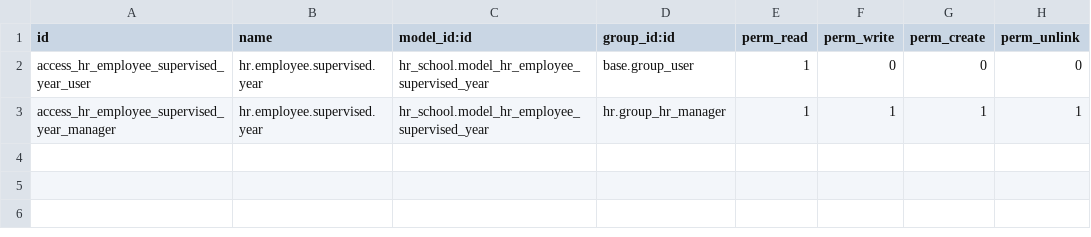
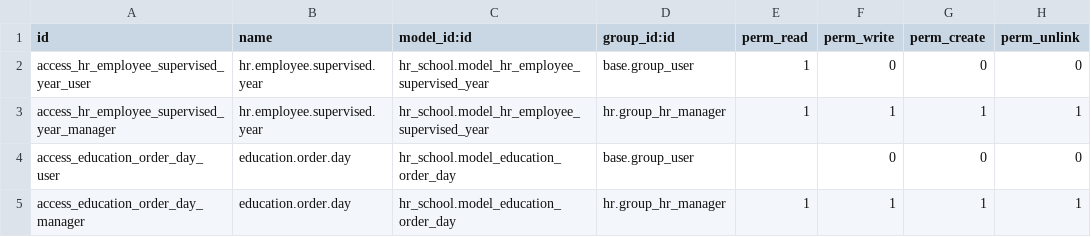
Before and after one commit to avanzosc/hr-addons, a CSV file: hr_school/security/ir.model.access.csv, drawn as a sheet.

Commit message:
[IMP] hr_school: New object "Order of the day".

```diff
--- a/hr_school/security/ir.model.access.csv
+++ b/hr_school/security/ir.model.access.csv
@@ -3 +3,3 @@ access_hr_employee_supervised_year_user,hr.employee.supervised.year,hr_school.mo
 access_hr_employee_supervised_year_manager,hr.employee.supervised.year,hr_school.model_hr_employee_supervised_year,hr.group_hr_manager,1,1,1,1
+access_education_order_day_user,education.order.day,hr_school.model_education_order_day,base.group_user,,0,0,0
+access_education_order_day_manager,education.order.day,hr_school.model_education_order_day,hr.group_hr_manager,1,1,1,1
```
Also changed, not shown: 6 other files.
